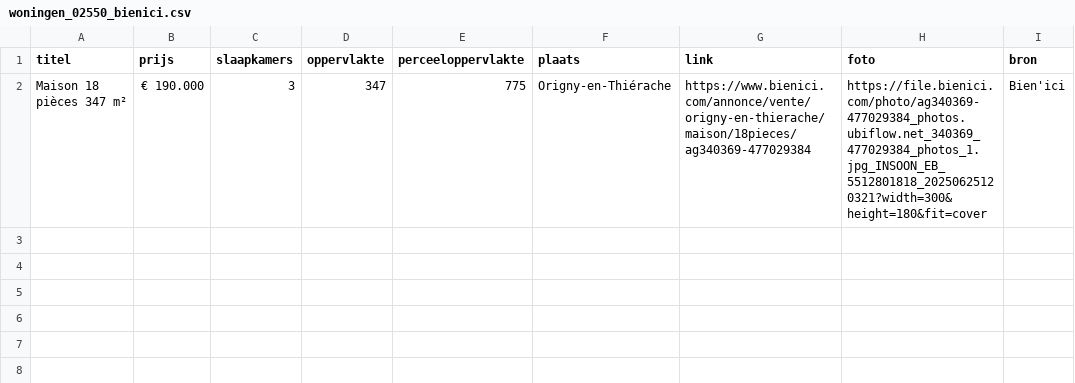
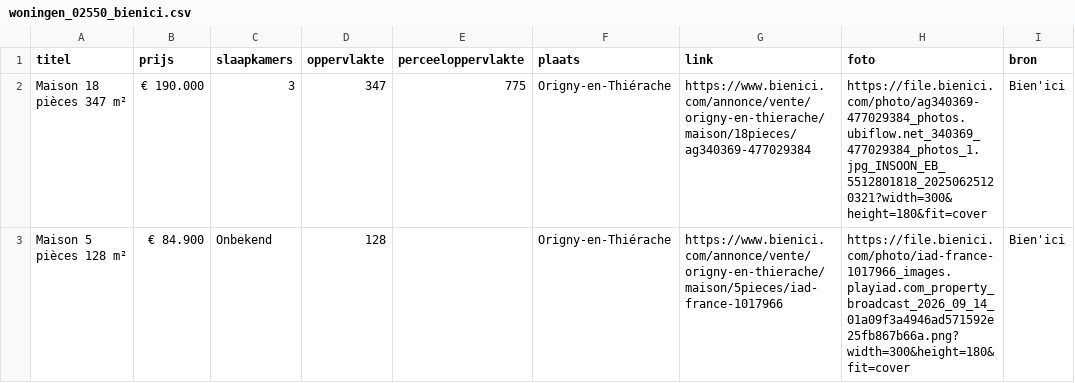
Before and after one commit to janvijverberg918/Huizenzoeker-Frankrijk, a CSV file: woningen_02550_bienici.csv, drawn as a sheet; the diff names each change by its address in the sheet, - before the commit and + after, or states it on an @@ line.

```diff
--- a/woningen_02550_bienici.csv
+++ b/woningen_02550_bienici.csv
+row 3: Maison 5 pièces 128 m² | € 84.900 | Onbekend | 128 |  | Origny-en-Thiérache | https://www.bienici.com/annonce/vente/origny-en-thierache/maison/5pieces/iad-france-1017966 | https://file.bienici.com/photo/iad-france-1017966_images.playiad.com_property_broadcast_2026_09_14_01a09f3a4946ad571592e25fb867b66a.png?width=300&height=180&fit=cover | Bien'ici
```
Also changed, not shown: woningen_02120_bienici.csv, woningen_02580_bienici.csv, 25 other files.
